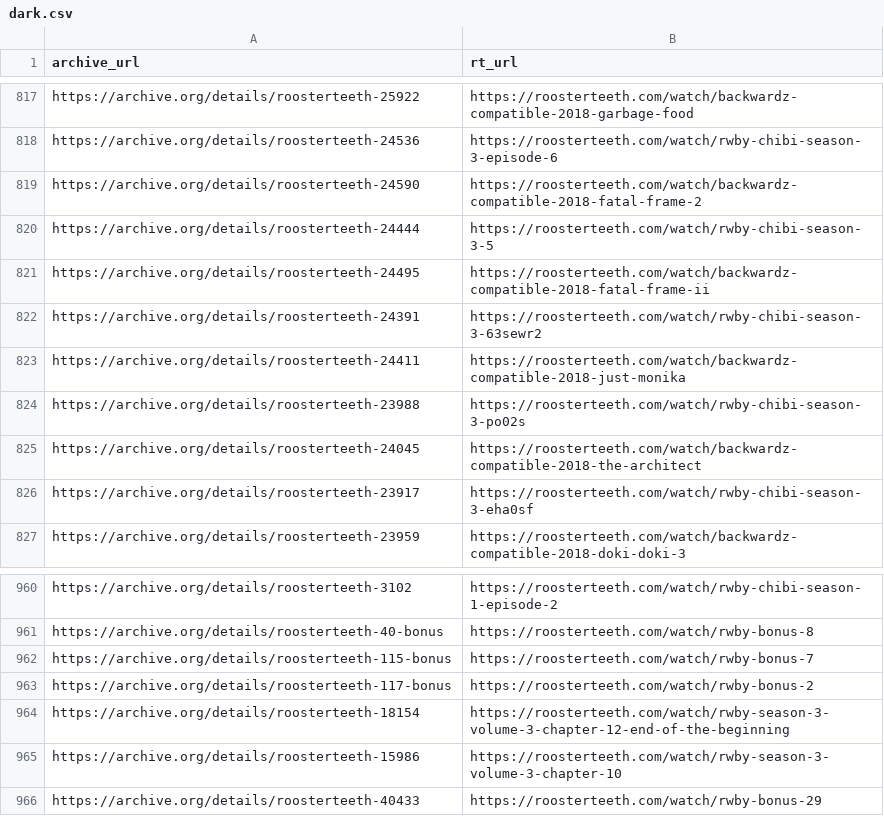
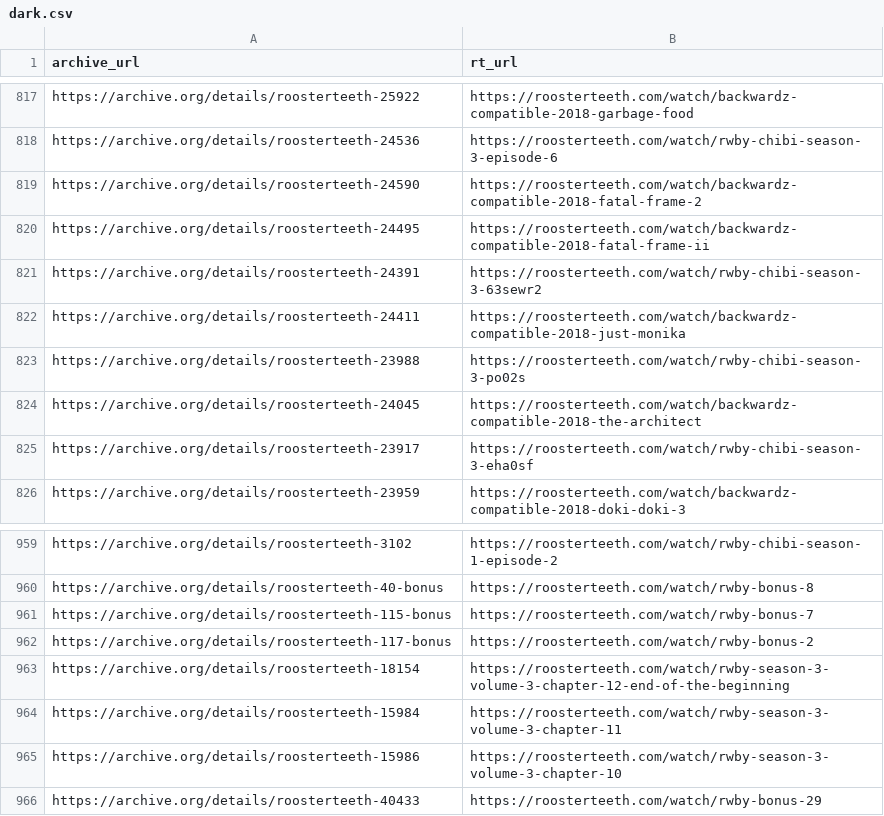
Before and after one commit to shiruken/rt-archive, a CSV file: data/dark.csv, drawn as a sheet; only a part is shown, gaps mark what is left out; removed rows and columns are numbered as before the commit, all else as after; the diff names each change by its address in the sheet, - before the commit and + after, or states it on an @@ line.

```diff
--- a/data/dark.csv
+++ b/data/dark.csv
-row 820: https://archive.org/details/roosterteeth-24444 | https://roosterteeth.com/watch/rwby-chibi-season-3-5
+row 964: https://archive.org/details/roosterteeth-15984 | https://roosterteeth.com/watch/rwby-season-3-volume-3-chapter-11
```
Also changed, not shown: docs/removed/removed.csv, 6 other files.
